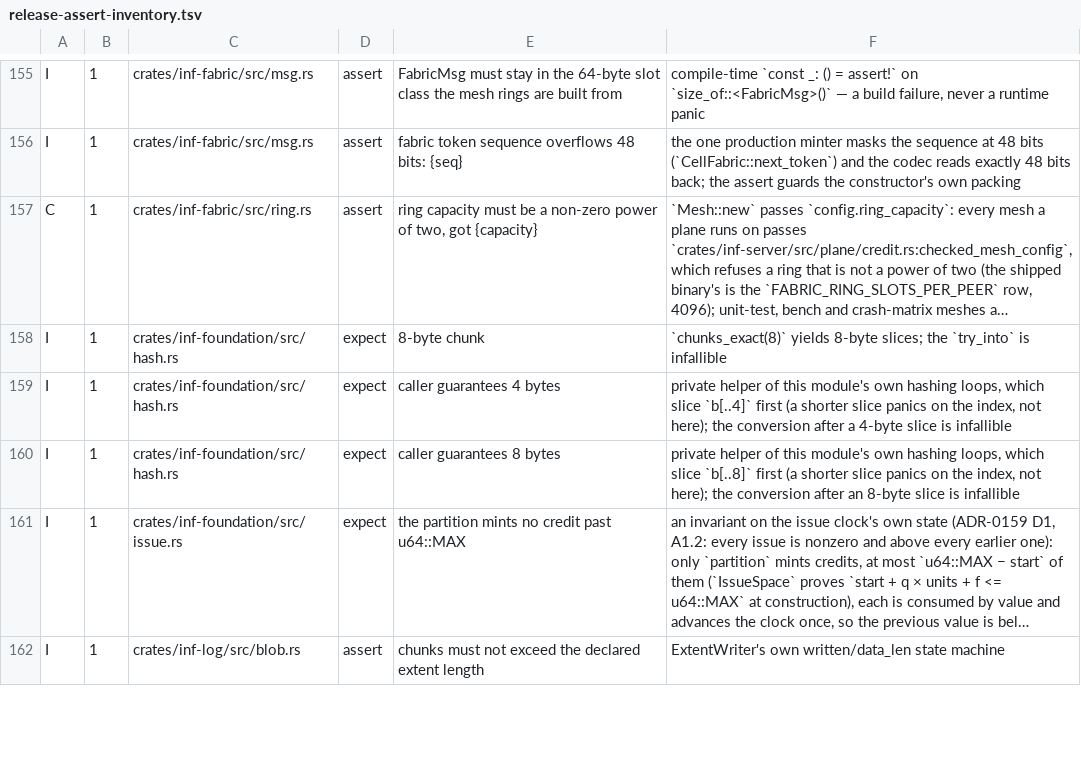
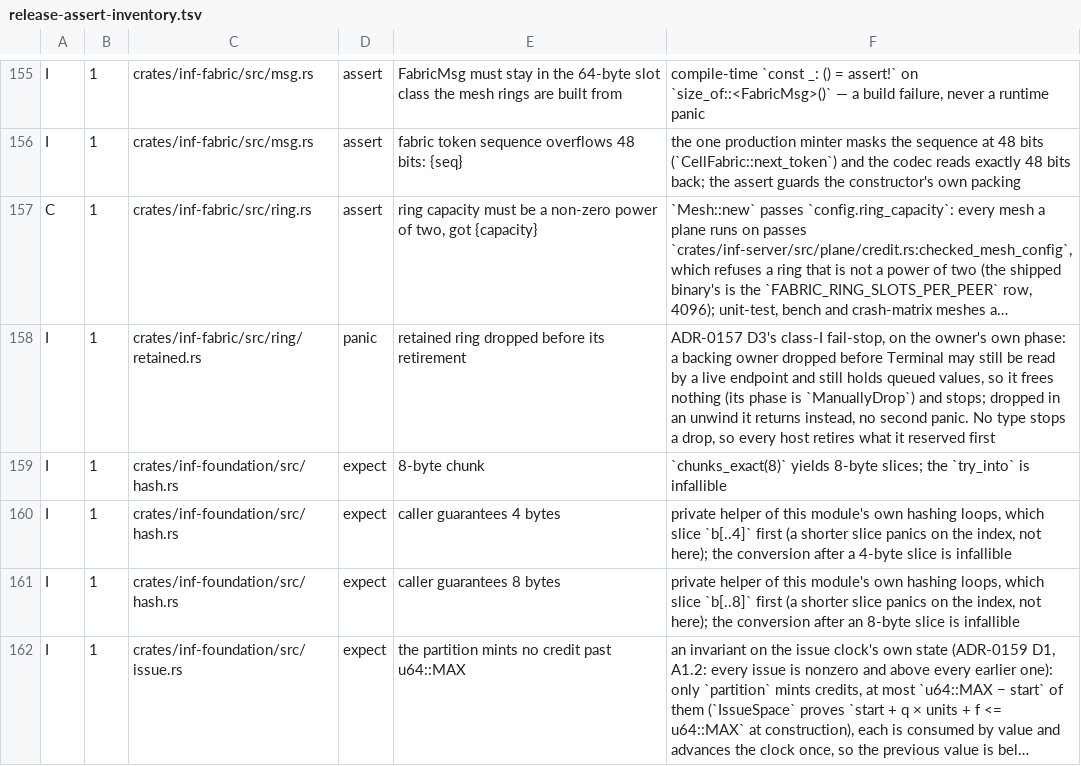
Before and after one commit to kevincaicedo/infinitydb, a TSV file: docs/release-assert-inventory.tsv, drawn as a sheet; only a part is shown, gaps mark what is left out; the shorter side is filled out with more unchanged rows; long unchanged cells end in …; the diff names each change by its address in the sheet, - before the commit and + after, or states it on an @@ line.

Commit message:
fabric: the retained ring, its backing owner built, joined and retired by steps

```diff
--- a/docs/release-assert-inventory.tsv
+++ b/docs/release-assert-inventory.tsv
+row 158: I | 1 | crates/inf-fabric/src/ring/retained.rs | panic | retained ring dropped before its retirement | ADR-0157 D3's class-I fail-stop, on the owner's own phase: a backing owner dropped before Terminal may still be read by a live endpoint and still holds queued values, so it frees nothing (its phase is `ManuallyDrop`) and stops; dropped in an unwind it returns instead, no second panic. No type stops a drop, so every host retires what it reserved first
```
Also changed, not shown: 7 other files.
